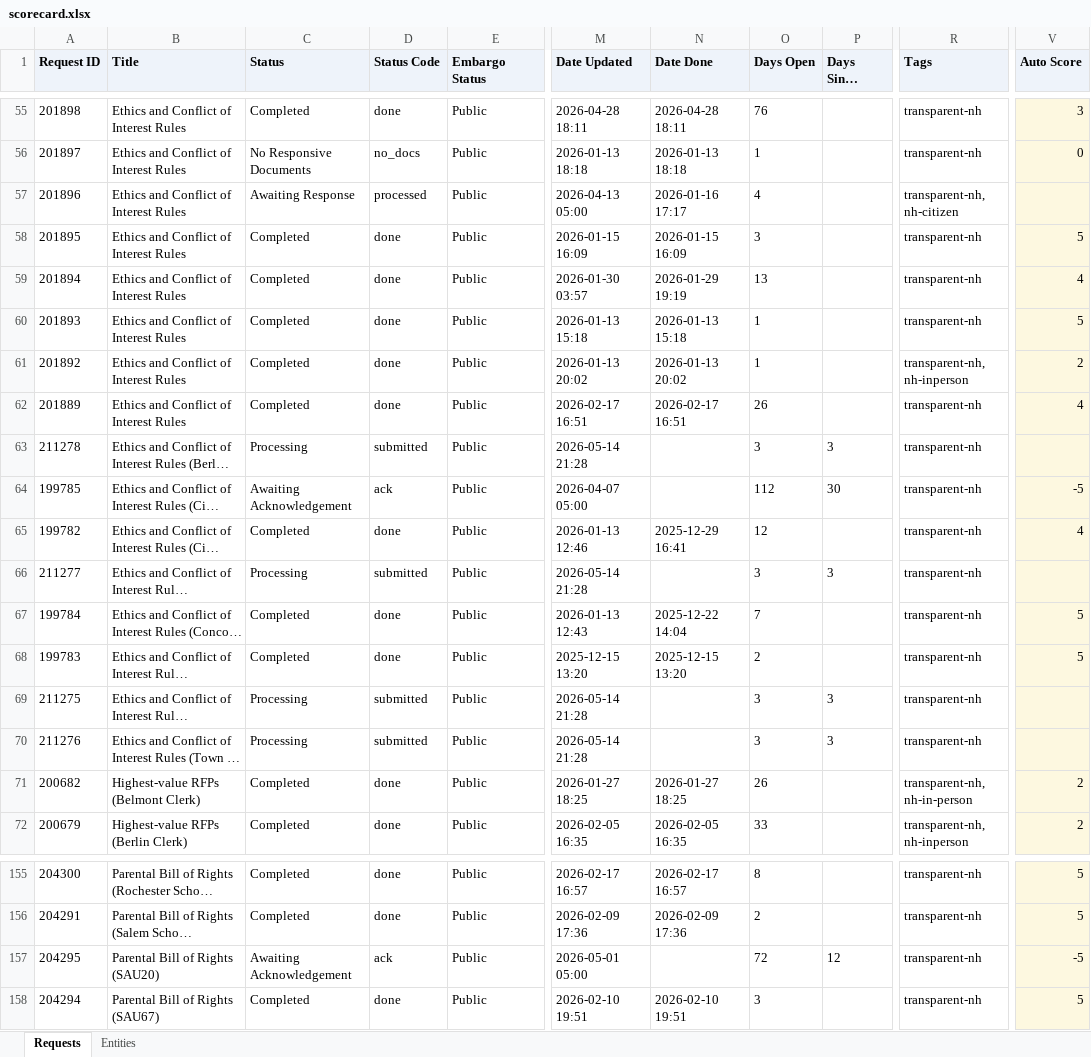
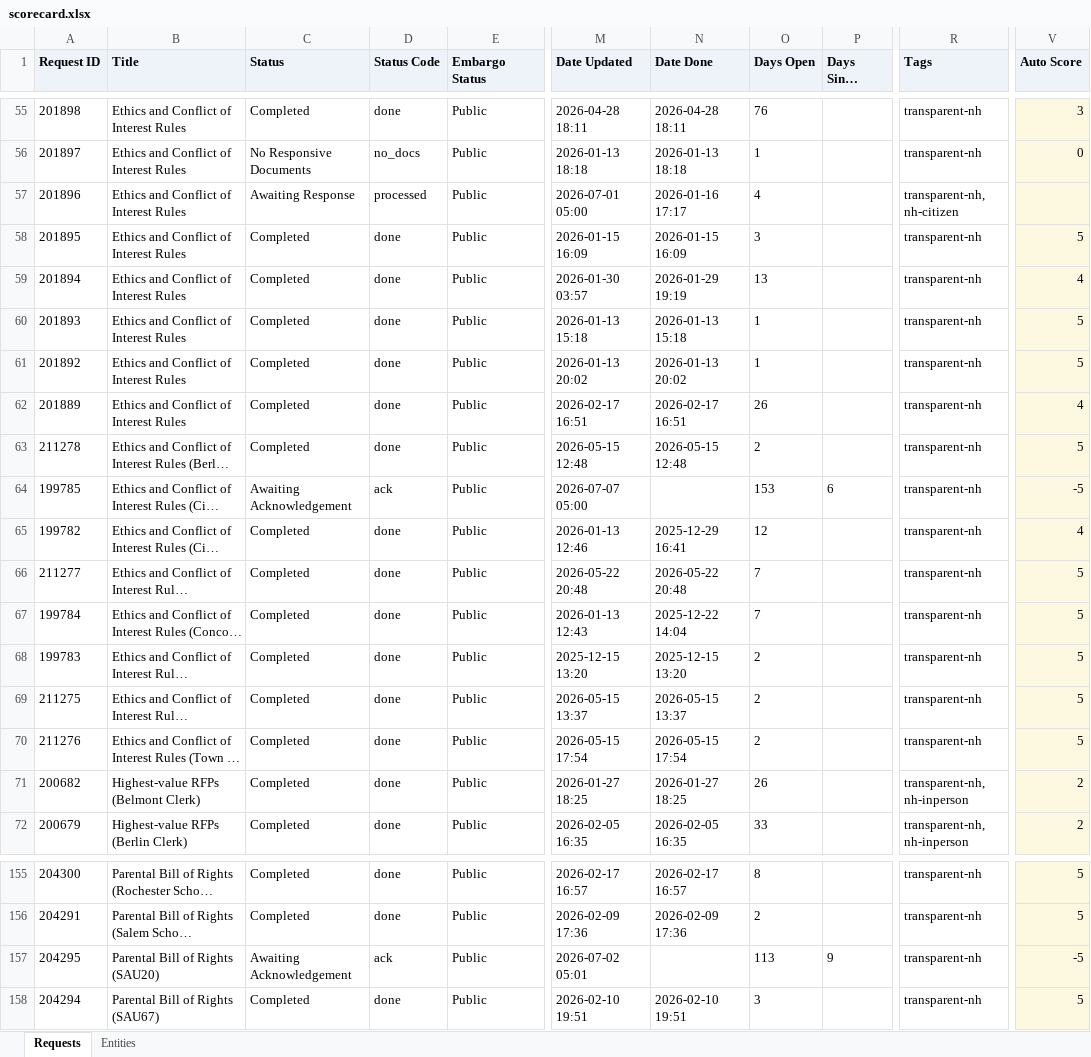
Before and after one commit to nielsenau/embed-scorecard, an Excel workbook: scorecard.xlsx, sheet Requests, drawn as a sheet; only a part is shown, gaps mark what is left out; long unchanged cells end in …; values as stored, in another font and other column widths than the file's, no borders; the diff covers the shown part only; the diff names each change by its address in the sheet, - before the commit and + after, or states it on an @@ line.

```diff
--- a/scorecard.xlsx (sheet Requests)
+++ b/scorecard.xlsx (sheet Requests)
-M57 (Date Updated): 2026-04-13 05:00
+M57 (Date Updated): 2026-07-01 05:00
-R61 (Tags): transparent-nh, nh-inperson
+R61 (Tags): transparent-nh
-V61 (Auto Score): 2
+V61 (Auto Score): 5
-C63 (Status): Processing
+C63 (Status): Completed
-D63 (Status Code): submitted
+D63 (Status Code): done
-M63 (Date Updated): 2026-05-14 21:28
+M63 (Date Updated): 2026-05-15 12:48
-N63 (Date Done): (empty)
+N63 (Date Done): 2026-05-15 12:48
-O63 (Days Open): 3
+O63 (Days Open): 2
-P63 (Days Since Update): 3
+P63 (Days Since Update): (empty)
-V63 (Auto Score): (empty)
+V63 (Auto Score): 5
-M64 (Date Updated): 2026-04-07 05:00
+M64 (Date Updated): 2026-07-07 05:00
-O64 (Days Open): 112
+O64 (Days Open): 153
-P64 (Days Since Update): 30
+P64 (Days Since Update): 6
-C66 (Status): Processing
+C66 (Status): Completed
-D66 (Status Code): submitted
+D66 (Status Code): done
-M66 (Date Updated): 2026-05-14 21:28
+M66 (Date Updated): 2026-05-22 20:48
-N66 (Date Done): (empty)
+N66 (Date Done): 2026-05-22 20:48
-O66 (Days Open): 3
+O66 (Days Open): 7
-P66 (Days Since Update): 3
+P66 (Days Since Update): (empty)
-V66 (Auto Score): (empty)
+V66 (Auto Score): 5
-C69:C70 (Status): Processing
+C69:C70 (Status): Completed
-D69:D70 (Status Code): submitted
+D69:D70 (Status Code): done
-M69 (Date Updated): 2026-05-14 21:28
+M69 (Date Updated): 2026-05-15 13:37
-N69 (Date Done): (empty)
+N69 (Date Done): 2026-05-15 13:37
-O69:O70 (Days Open): 3
+O69:O70 (Days Open): 2
-P69:P70 (Days Since Update): 3
+P69:P70 (Days Since Update): (empty)
-V69:V70 (Auto Score): (empty)
+V69:V70 (Auto Score): 5
-M70 (Date Updated): 2026-05-14 21:28
+M70 (Date Updated): 2026-05-15 17:54
-N70 (Date Done): (empty)
+N70 (Date Done): 2026-05-15 17:54
-R71 (Tags): transparent-nh, nh-in-person
+R71 (Tags): transparent-nh, nh-inperson
-M157 (Date Updated): 2026-05-01 05:00
+M157 (Date Updated): 2026-07-02 05:01
-O157 (Days Open): 72
+O157 (Days Open): 113
-P157 (Days Since Update): 12
+P157 (Days Since Update): 9
```
Also changed, not shown: 545 edited cells elsewhere in this sheet, 3 other files.
